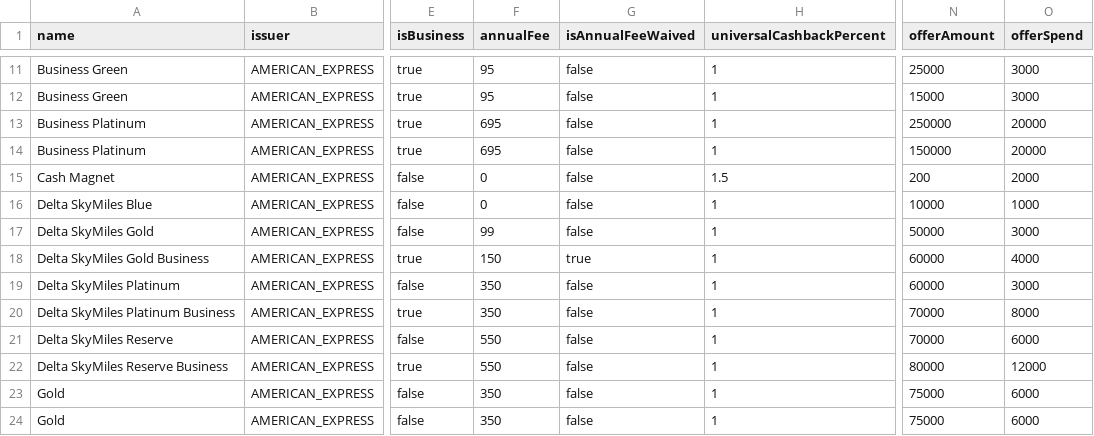
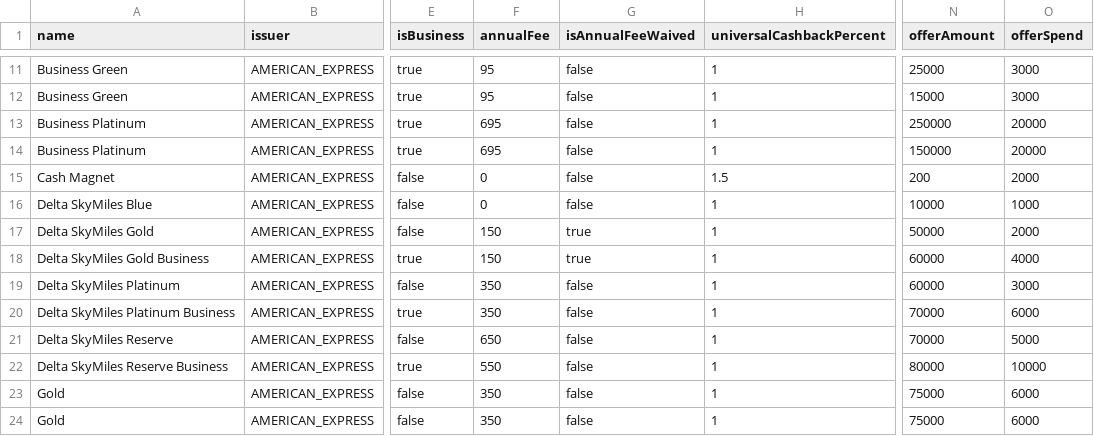
Before and after one commit to andenacitelli/credit-card-bonuses-api, a CSV file: exports/data.csv, drawn as a sheet; only a part is shown, gaps mark what is left out; the diff names each change by its address in the sheet, - before the commit and + after, or states it on an @@ line.

```diff
--- a/exports/data.csv
+++ b/exports/data.csv
-F17 (annualFee): 99
+F17 (annualFee): 150
-G17 (isAnnualFeeWaived): false
+G17 (isAnnualFeeWaived): true
-O17 (offerSpend): 3000
+O17 (offerSpend): 2000
-O20 (offerSpend): 8000
+O20 (offerSpend): 6000
-F21 (annualFee): 550
+F21 (annualFee): 650
-O21 (offerSpend): 6000
+O21 (offerSpend): 5000
-O22 (offerSpend): 12000
+O22 (offerSpend): 10000
```
Also changed, not shown: 5 other files.
